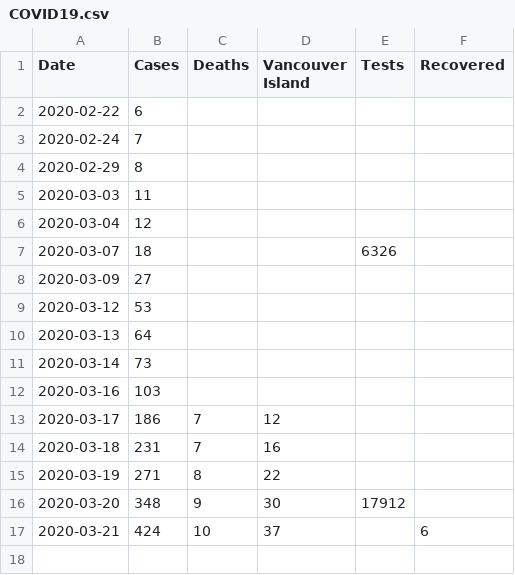
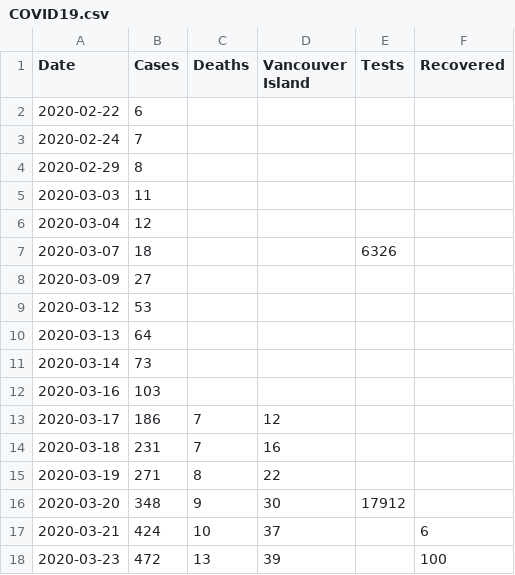
Before and after one commit to jklymak/covid19BCStats, a CSV file: COVID19.csv, drawn as a sheet.

```diff
--- a/COVID19.csv
+++ b/COVID19.csv
@@ -17 +17,2 @@ Date,Cases,Deaths,Vancouver Island,Tests,Recovered,
 2020-03-21,424,10,37,,6,
+2020-03-23,472,13,39,,100,
```
Also changed, not shown: 4 other files.
